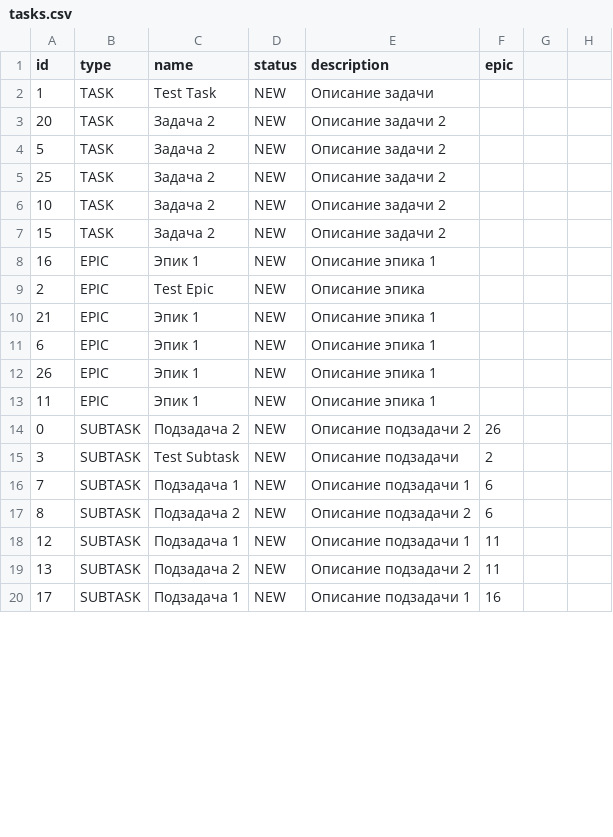
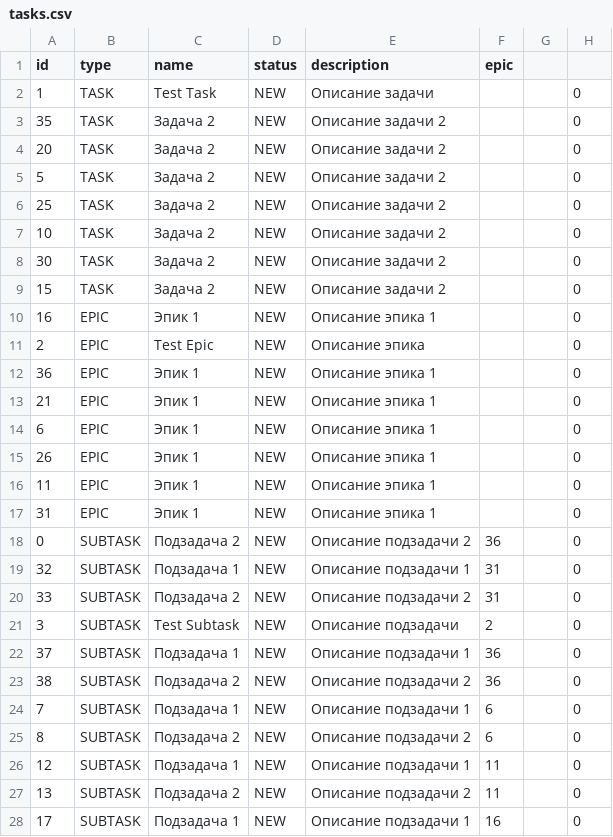
Before and after one commit to evilgree/java-kanban, a CSV file: src/out/production/java-kanban/tasks.csv, drawn as a sheet; only a part is shown; the diff covers the shown part only.

```diff
--- a/src/out/production/java-kanban/tasks.csv
+++ b/src/out/production/java-kanban/tasks.csv
@@ -1,20 +1,28 @@
 id,type,name,status,description,epic
-1,TASK,Test Task,NEW,Описание задачи,
-20,TASK,Задача 2,NEW,Описание задачи 2,
-5,TASK,Задача 2,NEW,Описание задачи 2,
-25,TASK,Задача 2,NEW,Описание задачи 2,
-10,TASK,Задача 2,NEW,Описание задачи 2,
-15,TASK,Задача 2,NEW,Описание задачи 2,
-16,EPIC,Эпик 1,NEW,Описание эпика 1,
-2,EPIC,Test Epic,NEW,Описание эпика,
-21,EPIC,Эпик 1,NEW,Описание эпика 1,
-6,EPIC,Эпик 1,NEW,Описание эпика 1,
-26,EPIC,Эпик 1,NEW,Описание эпика 1,
-11,EPIC,Эпик 1,NEW,Описание эпика 1,
-0,SUBTASK,Подзадача 2,NEW,Описание подзадачи 2,26
-3,SUBTASK,Test Subtask,NEW,Описание подзадачи,2
-7,SUBTASK,Подзадача 1,NEW,Описание подзадачи 1,6
-8,SUBTASK,Подзадача 2,NEW,Описание подзадачи 2,6
-12,SUBTASK,Подзадача 1,NEW,Описание подзадачи 1,11
-13,SUBTASK,Подзадача 2,NEW,Описание подзадачи 2,11
-17,SUBTASK,Подзадача 1,NEW,Описание подзадачи 1,16
+1,TASK,Test Task,NEW,Описание задачи,,,0
+35,TASK,Задача 2,NEW,Описание задачи 2,,,0
+20,TASK,Задача 2,NEW,Описание задачи 2,,,0
+5,TASK,Задача 2,NEW,Описание задачи 2,,,0
+25,TASK,Задача 2,NEW,Описание задачи 2,,,0
+10,TASK,Задача 2,NEW,Описание задачи 2,,,0
+30,TASK,Задача 2,NEW,Описание задачи 2,,,0
+15,TASK,Задача 2,NEW,Описание задачи 2,,,0
+16,EPIC,Эпик 1,NEW,Описание эпика 1,,,0
+2,EPIC,Test Epic,NEW,Описание эпика,,,0
+36,EPIC,Эпик 1,NEW,Описание эпика 1,,,0
+21,EPIC,Эпик 1,NEW,Описание эпика 1,,,0
+6,EPIC,Эпик 1,NEW,Описание эпика 1,,,0
+26,EPIC,Эпик 1,NEW,Описание эпика 1,,,0
+11,EPIC,Эпик 1,NEW,Описание эпика 1,,,0
+31,EPIC,Эпик 1,NEW,Описание эпика 1,,,0
+0,SUBTASK,Подзадача 2,NEW,Описание подзадачи 2,36,,0
+32,SUBTASK,Подзадача 1,NEW,Описание подзадачи 1,31,,0
+33,SUBTASK,Подзадача 2,NEW,Описание подзадачи 2,31,,0
+3,SUBTASK,Test Subtask,NEW,Описание подзадачи,2,,0
+37,SUBTASK,Подзадача 1,NEW,Описание подзадачи 1,36,,0
+38,SUBTASK,Подзадача 2,NEW,Описание подзадачи 2,36,,0
+7,SUBTASK,Подзадача 1,NEW,Описание подзадачи 1,6,,0
+8,SUBTASK,Подзадача 2,NEW,Описание подзадачи 2,6,,0
+12,SUBTASK,Подзадача 1,NEW,Описание подзадачи 1,11,,0
+13,SUBTASK,Подзадача 2,NEW,Описание подзадачи 2,11,,0
+17,SUBTASK,Подзадача 1,NEW,Описание подзадачи 1,16,,0
```
Also changed, not shown: 5 edited cells elsewhere in this file, src/tasks.csv, 10 other files.
